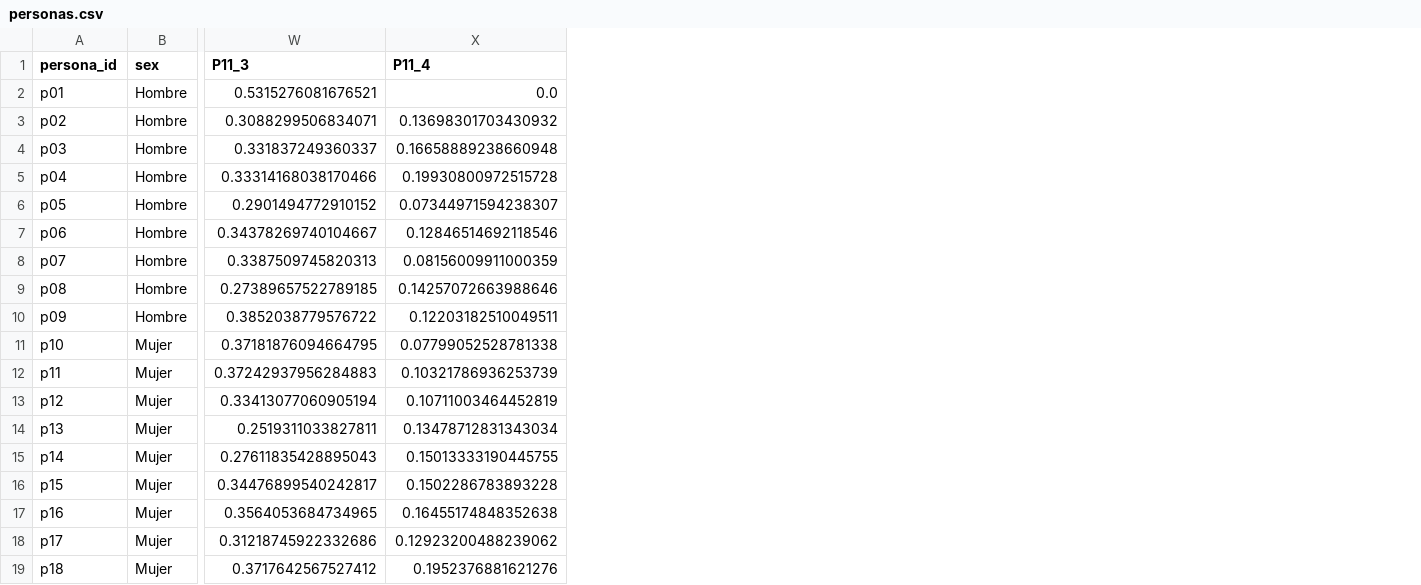
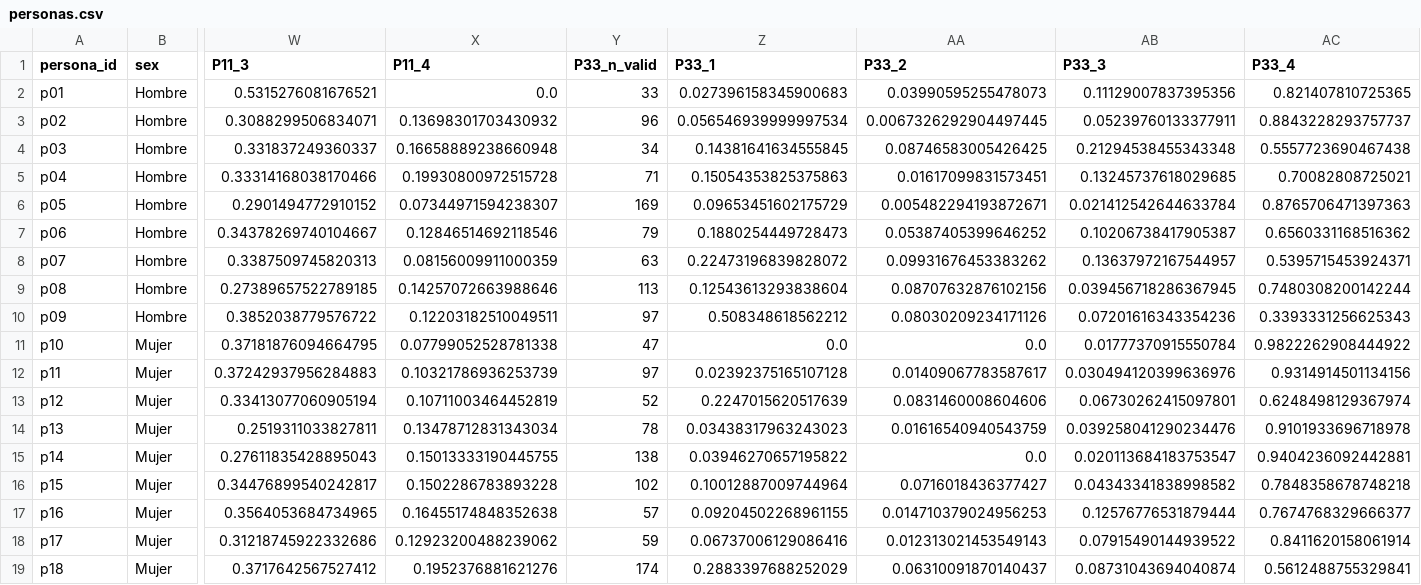
Before and after one commit to uo258270/llm-opinion-project, a CSV file: data/processed/personas.csv, drawn as a sheet; only a part is shown, gaps mark what is left out; the diff names each change by its address in the sheet, - before the commit and + after, or states it on an @@ line.

```diff
--- a/data/processed/personas.csv
+++ b/data/processed/personas.csv
+column Y (P33_n_valid), rows 2-19: 33 | 96 | 34 | 71 | 169 | 79 | 63 | 113 | 97 | 47 | 97 | 52 | 78 | 138 | 102 | 57 | 59 | 174
+column Z (P33_1), rows 2-19: 0.027396158345900683 | 0.056546939999997534 | 0.14381641634555845 | 0.15054353825375863 | 0.09653451602175729 | 0.1880254449728473 | 0.22473196839828072 | 0.12543613293838604 | 0.508348618562212 | 0.0 | 0.02392375165107128 | 0.2247015620517639 | 0.03438317963243023 | 0.03946270657195822 | 0.10012887009744964 | 0.09204502268961155 | 0.06737006129086416 | 0.2883397688252029
+column AA (P33_2), rows 2-19: 0.03990595255478073 | 0.0067326292904497445 | 0.08746583005426425 | 0.01617099831573451 | 0.005482294193872671 | 0.05387405399646252 | 0.09931676453383262 | 0.08707632876102156 | 0.08030209234171126 | 0.0 | 0.01409067783587617 | 0.0831460008604606 | 0.01616540940543759 | 0.0 | 0.0716018436377427 | 0.014710379024956253 | 0.012313021453549143 | 0.06310091870140437
+column AB (P33_3), rows 2-19: 0.11129007837395356 | 0.05239760133377911 | 0.21294538455343348 | 0.13245737618029685 | 0.021412542644633784 | 0.10206738417905387 | 0.13637972167544957 | 0.039456718286367945 | 0.07201616343354236 | 0.01777370915550784 | 0.030494120399636976 | 0.06730262415097801 | 0.039258041290234476 | 0.020113684183753547 | 0.04343341838998582 | 0.12576776531879444 | 0.07915490144939522 | 0.08731043694040874
+column AC (P33_4), rows 2-19: 0.821407810725365 | 0.8843228293757737 | 0.5557723690467438 | 0.70082808725021 | 0.8765706471397363 | 0.6560331168516362 | 0.5395715453924371 | 0.7480308200142244 | 0.3393331256625343 | 0.9822262908444922 | 0.9314914501134156 | 0.6248498129367974 | 0.9101933696718978 | 0.9404236092442881 | 0.7848358678748218 | 0.7674768329666377 | 0.8411620158061914 | 0.5612488755329841
```
Also changed, not shown: data/processed/persona_distributions.csv, 8 other files.
